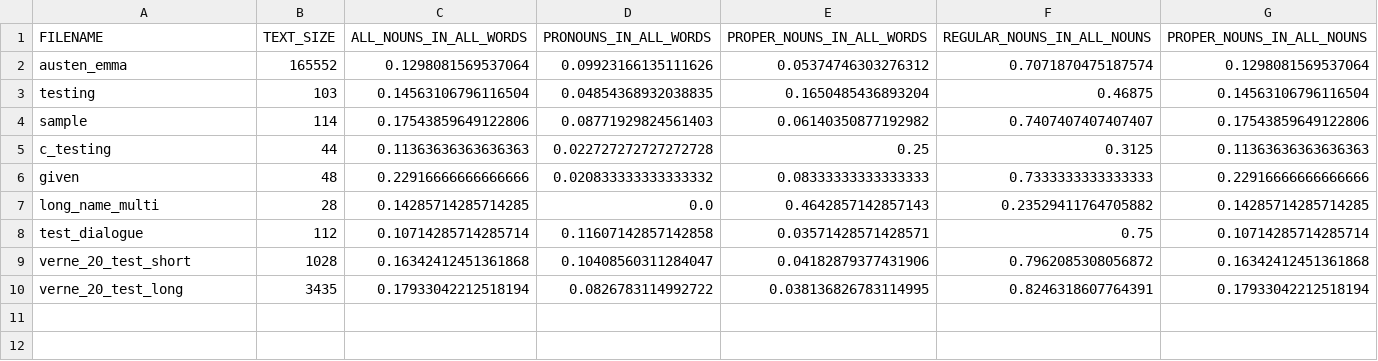
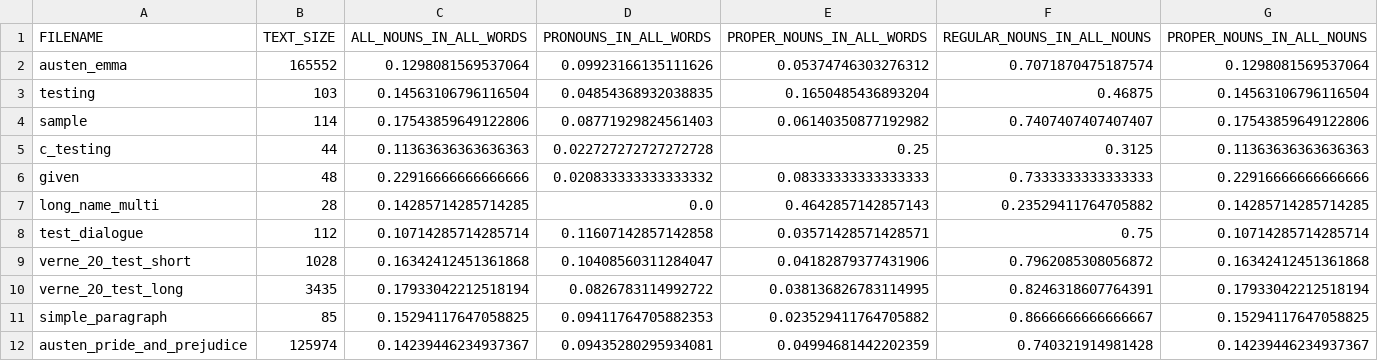
Before and after one commit to cyschneck/Hydra, a CSV file: csv_percent_data/nounData_allText.csv, drawn as a sheet.

Commit message:
updated csv/raw text data and graphs

```diff
--- a/csv_percent_data/nounData_allText.csv
+++ b/csv_percent_data/nounData_allText.csv
@@ -10 +10,3 @@ verne_20_test_short,1028,0.16342412451361868,0.10408560311284047,0.0418287937743
 verne_20_test_long,3435,0.17933042212518194,0.0826783114992722,0.038136826783114995,0.8246318607764391,0.17933042212518194
+simple_paragraph,85,0.15294117647058825,0.09411764705882353,0.023529411764705882,0.8666666666666667,0.15294117647058825
+austen_pride_and_prejudice,125974,0.14239446234937367,0.09435280295934081,0.04994681442202359,0.740321914981428,0.14239446234937367
```
Also changed, not shown: 7 other files.
